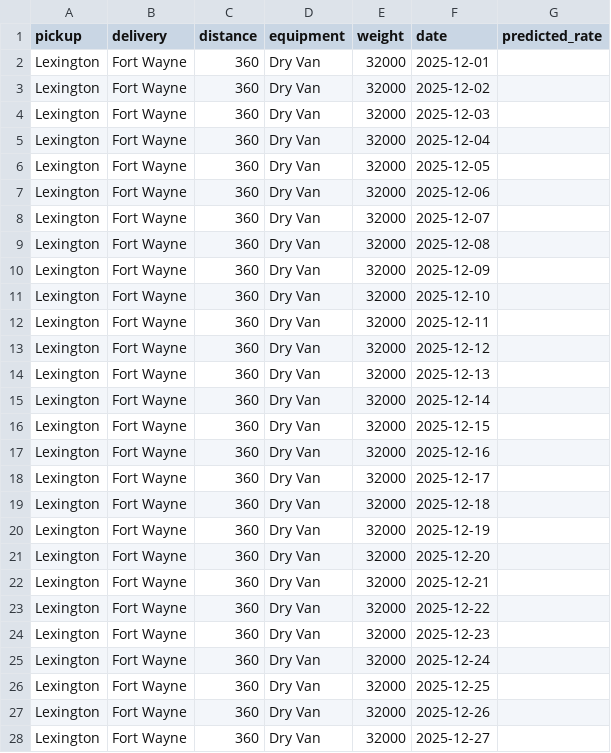
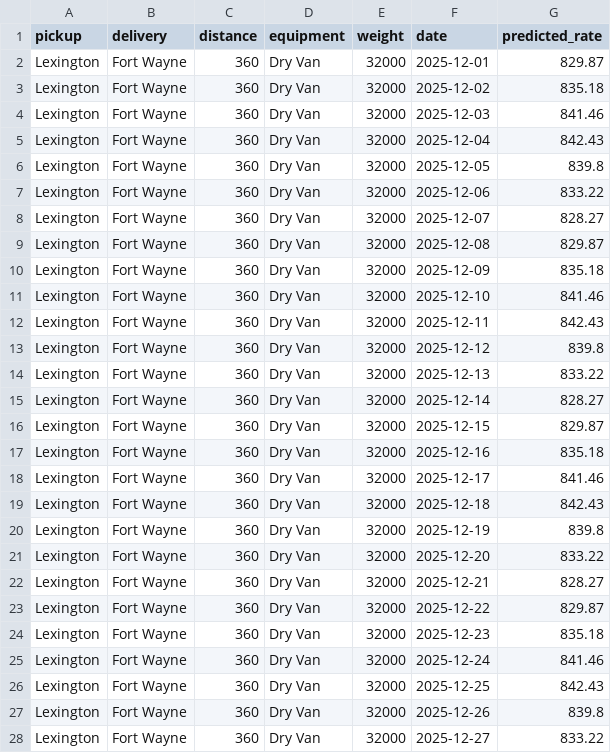
Before and after one commit to rTalhaa/freight-rate-prediction, a CSV file: data/december_chart_inputs.csv, drawn as a sheet; only a part is shown; the diff covers the shown part only.

Commit message:
Generate submission files and document the run
src/predict.py trains the final model and writes both deliverables, validating
them against the scorer's requirements before writing so a malformed file fails
here rather than in score.py. readme.md is rewritten with run instructions,
approach and layout; the original assignment text is preserved by reference to
the PDF.

Final model: hybrid (ridge + LightGBM residual), damping 0.0, shrinkage 1.0,
trained on 47,331 clean rows spanning 2025-01-01 to 2025-10-31.

Outputs pass every check:
  validation_predictions.csv     12,000 rows, ids matching the template in its
                                 own order, all finite and positive, min $172.68
  data/december_chart_inputs.csv 31 rows, original seven columns and order,
                                 fixed inputs and dates unchanged

score.py validates both and writes scorer_results/candidate_december.png, which
is committed because the report has to include it.

Sanity checks on the predictions themselves. Validation predictions average
$2,372.43 against training actuals of $2,346.96, with an implied rate per mile
of 2.194 against 2.186 in training, so the level transfers without drift. The
December chart averages $835.72 across $828.27 to $842.43, against a historical
anchor of $856.59 over the 32 training loads on that exact lane: 2.4% below,
consistent with December sitting in a softer market than the training average.

The chart is a weekly cycle with a midweek peak and weekend trough, repeating
because the level is deliberately flat and the weekly profile is the only
varying input.

```diff
--- a/data/december_chart_inputs.csv
+++ b/data/december_chart_inputs.csv
@@ -1,28 +1,28 @@
 pickup,delivery,distance,equipment,weight,date,predicted_rate
-Lexington,Fort Wayne,360,Dry Van,32000,2025-12-01,
-Lexington,Fort Wayne,360,Dry Van,32000,2025-12-02,
-Lexington,Fort Wayne,360,Dry Van,32000,2025-12-03,
-Lexington,Fort Wayne,360,Dry Van,32000,2025-12-04,
-Lexington,Fort Wayne,360,Dry Van,32000,2025-12-05,
-Lexington,Fort Wayne,360,Dry Van,32000,2025-12-06,
-Lexington,Fort Wayne,360,Dry Van,32000,2025-12-07,
-Lexington,Fort Wayne,360,Dry Van,32000,2025-12-08,
-Lexington,Fort Wayne,360,Dry Van,32000,2025-12-09,
-Lexington,Fort Wayne,360,Dry Van,32000,2025-12-10,
-Lexington,Fort Wayne,360,Dry Van,32000,2025-12-11,
-Lexington,Fort Wayne,360,Dry Van,32000,2025-12-12,
-Lexington,Fort Wayne,360,Dry Van,32000,2025-12-13,
-Lexington,Fort Wayne,360,Dry Van,32000,2025-12-14,
-Lexington,Fort Wayne,360,Dry Van,32000,2025-12-15,
-Lexington,Fort Wayne,360,Dry Van,32000,2025-12-16,
-Lexington,Fort Wayne,360,Dry Van,32000,2025-12-17,
-Lexington,Fort Wayne,360,Dry Van,32000,2025-12-18,
-Lexington,Fort Wayne,360,Dry Van,32000,2025-12-19,
-Lexington,Fort Wayne,360,Dry Van,32000,2025-12-20,
-Lexington,Fort Wayne,360,Dry Van,32000,2025-12-21,
-Lexington,Fort Wayne,360,Dry Van,32000,2025-12-22,
-Lexington,Fort Wayne,360,Dry Van,32000,2025-12-23,
-Lexington,Fort Wayne,360,Dry Van,32000,2025-12-24,
-Lexington,Fort Wayne,360,Dry Van,32000,2025-12-25,
-Lexington,Fort Wayne,360,Dry Van,32000,2025-12-26,
-Lexington,Fort Wayne,360,Dry Van,32000,2025-12-27,
+Lexington,Fort Wayne,360,Dry Van,32000,2025-12-01,829.87
+Lexington,Fort Wayne,360,Dry Van,32000,2025-12-02,835.18
+Lexington,Fort Wayne,360,Dry Van,32000,2025-12-03,841.46
+Lexington,Fort Wayne,360,Dry Van,32000,2025-12-04,842.43
+Lexington,Fort Wayne,360,Dry Van,32000,2025-12-05,839.8
+Lexington,Fort Wayne,360,Dry Van,32000,2025-12-06,833.22
+Lexington,Fort Wayne,360,Dry Van,32000,2025-12-07,828.27
+Lexington,Fort Wayne,360,Dry Van,32000,2025-12-08,829.87
+Lexington,Fort Wayne,360,Dry Van,32000,2025-12-09,835.18
+Lexington,Fort Wayne,360,Dry Van,32000,2025-12-10,841.46
+Lexington,Fort Wayne,360,Dry Van,32000,2025-12-11,842.43
+Lexington,Fort Wayne,360,Dry Van,32000,2025-12-12,839.8
+Lexington,Fort Wayne,360,Dry Van,32000,2025-12-13,833.22
+Lexington,Fort Wayne,360,Dry Van,32000,2025-12-14,828.27
+Lexington,Fort Wayne,360,Dry Van,32000,2025-12-15,829.87
+Lexington,Fort Wayne,360,Dry Van,32000,2025-12-16,835.18
+Lexington,Fort Wayne,360,Dry Van,32000,2025-12-17,841.46
+Lexington,Fort Wayne,360,Dry Van,32000,2025-12-18,842.43
+Lexington,Fort Wayne,360,Dry Van,32000,2025-12-19,839.8
+Lexington,Fort Wayne,360,Dry Van,32000,2025-12-20,833.22
+Lexington,Fort Wayne,360,Dry Van,32000,2025-12-21,828.27
+Lexington,Fort Wayne,360,Dry Van,32000,2025-12-22,829.87
+Lexington,Fort Wayne,360,Dry Van,32000,2025-12-23,835.18
+Lexington,Fort Wayne,360,Dry Van,32000,2025-12-24,841.46
+Lexington,Fort Wayne,360,Dry Van,32000,2025-12-25,842.43
+Lexington,Fort Wayne,360,Dry Van,32000,2025-12-26,839.8
+Lexington,Fort Wayne,360,Dry Van,32000,2025-12-27,833.22
```
Also changed, not shown: 4 edited cells elsewhere in this file, 5 other files.
